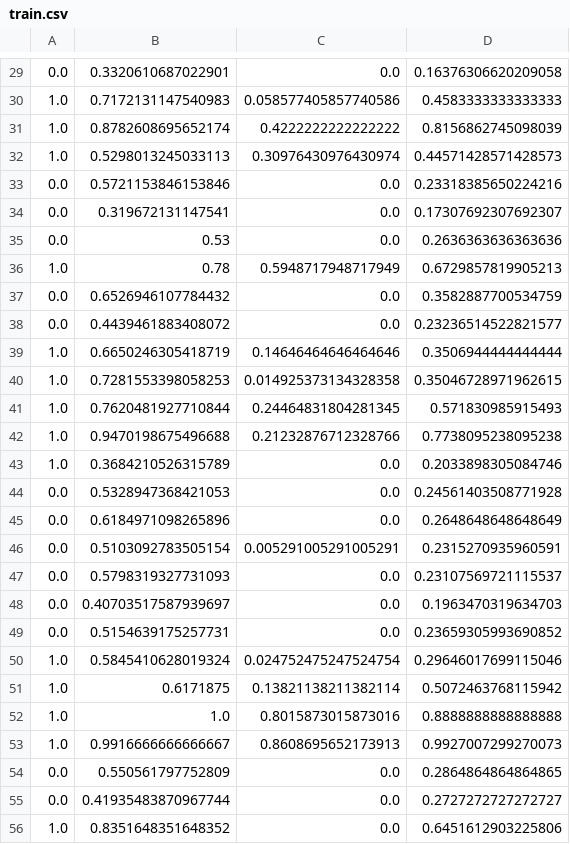
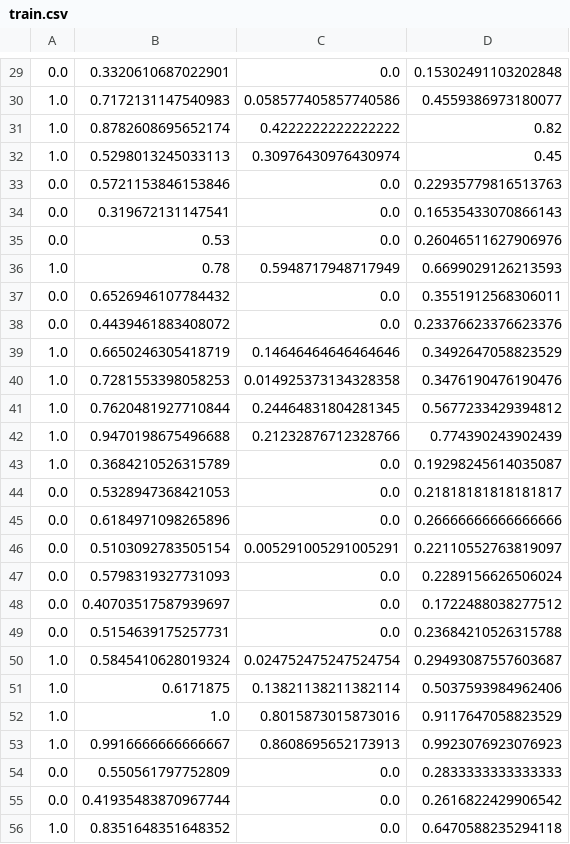
Before and after one commit to javemar/Project_Plagiarism_Detection, a CSV file: plagiarism_data/train.csv, drawn as a sheet; only a part is shown, gaps mark what is left out; the diff covers the shown part only.

```diff
--- a/plagiarism_data/train.csv
+++ b/plagiarism_data/train.csv
@@ -29,28 +29,28 @@
-0.0,0.3320610687022901,0.0,0.16376306620209058
-1.0,0.7172131147540983,0.058577405857740586,0.4583333333333333
-1.0,0.8782608695652174,0.4222222222222222,0.8156862745098039
-1.0,0.5298013245033113,0.30976430976430974,0.44571428571428573
-0.0,0.5721153846153846,0.0,0.23318385650224216
-0.0,0.319672131147541,0.0,0.17307692307692307
-0.0,0.53,0.0,0.2636363636363636
-1.0,0.78,0.5948717948717949,0.6729857819905213
-0.0,0.6526946107784432,0.0,0.3582887700534759
-0.0,0.4439461883408072,0.0,0.23236514522821577
-1.0,0.6650246305418719,0.14646464646464646,0.3506944444444444
-1.0,0.7281553398058253,0.014925373134328358,0.35046728971962615
-1.0,0.7620481927710844,0.24464831804281345,0.571830985915493
-1.0,0.9470198675496688,0.21232876712328766,0.7738095238095238
-1.0,0.3684210526315789,0.0,0.2033898305084746
-0.0,0.5328947368421053,0.0,0.24561403508771928
-0.0,0.6184971098265896,0.0,0.2648648648648649
-0.0,0.5103092783505154,0.005291005291005291,0.2315270935960591
-0.0,0.5798319327731093,0.0,0.23107569721115537
-0.0,0.40703517587939697,0.0,0.1963470319634703
-0.0,0.5154639175257731,0.0,0.23659305993690852
-1.0,0.5845410628019324,0.024752475247524754,0.29646017699115046
-1.0,0.6171875,0.13821138211382114,0.5072463768115942
-1.0,1.0,0.8015873015873016,0.8888888888888888
-1.0,0.9916666666666667,0.8608695652173913,0.9927007299270073
-0.0,0.550561797752809,0.0,0.2864864864864865
-0.0,0.41935483870967744,0.0,0.2727272727272727
-1.0,0.8351648351648352,0.0,0.6451612903225806
+0.0,0.3320610687022901,0.0,0.15302491103202848
+1.0,0.7172131147540983,0.058577405857740586,0.4559386973180077
+1.0,0.8782608695652174,0.4222222222222222,0.82
+1.0,0.5298013245033113,0.30976430976430974,0.45
+0.0,0.5721153846153846,0.0,0.22935779816513763
+0.0,0.319672131147541,0.0,0.16535433070866143
+0.0,0.53,0.0,0.26046511627906976
+1.0,0.78,0.5948717948717949,0.6699029126213593
+0.0,0.6526946107784432,0.0,0.3551912568306011
+0.0,0.4439461883408072,0.0,0.23376623376623376
+1.0,0.6650246305418719,0.14646464646464646,0.3492647058823529
+1.0,0.7281553398058253,0.014925373134328358,0.3476190476190476
+1.0,0.7620481927710844,0.24464831804281345,0.5677233429394812
+1.0,0.9470198675496688,0.21232876712328766,0.774390243902439
+1.0,0.3684210526315789,0.0,0.19298245614035087
+0.0,0.5328947368421053,0.0,0.21818181818181817
+0.0,0.6184971098265896,0.0,0.26666666666666666
+0.0,0.5103092783505154,0.005291005291005291,0.22110552763819097
+0.0,0.5798319327731093,0.0,0.2289156626506024
+0.0,0.40703517587939697,0.0,0.1722488038277512
+0.0,0.5154639175257731,0.0,0.23684210526315788
+1.0,0.5845410628019324,0.024752475247524754,0.29493087557603687
+1.0,0.6171875,0.13821138211382114,0.5037593984962406
+1.0,1.0,0.8015873015873016,0.9117647058823529
+1.0,0.9916666666666667,0.8608695652173913,0.9923076923076923
+0.0,0.550561797752809,0.0,0.2833333333333333
+0.0,0.41935483870967744,0.0,0.2616822429906542
+1.0,0.8351648351648352,0.0,0.6470588235294118
```
Also changed, not shown: 41 edited cells elsewhere in this file, plagiarism_data/test.csv, 2 other files.
